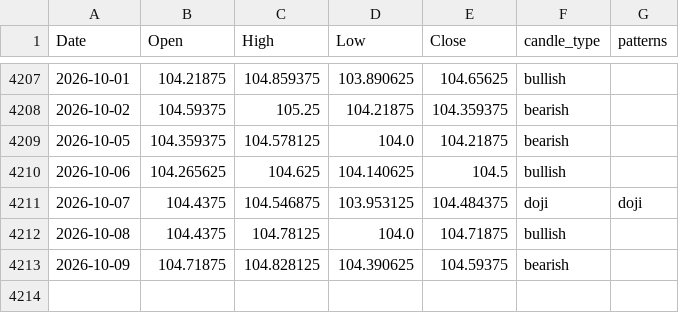
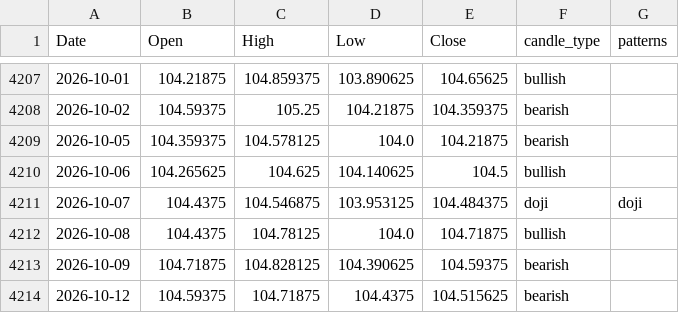
Before and after one commit to f20220970-debug/candlestick-pattern-engine, a CSV file: outputs/labelled_tnote10.csv, drawn as a sheet; only a part is shown, gaps mark what is left out.

```diff
--- a/outputs/labelled_tnote10.csv
+++ b/outputs/labelled_tnote10.csv
@@ -4213 +4213,2 @@ Date,Open,High,Low,Close,candle_type,patterns
 2026-10-09,104.71875,104.828125,104.390625,104.59375,bearish,
+2026-10-12,104.59375,104.71875,104.4375,104.515625,bearish,
```
Also changed, not shown: outputs/labelled_crude_oil.csv, outputs/labelled_gold.csv, 8 other files.
